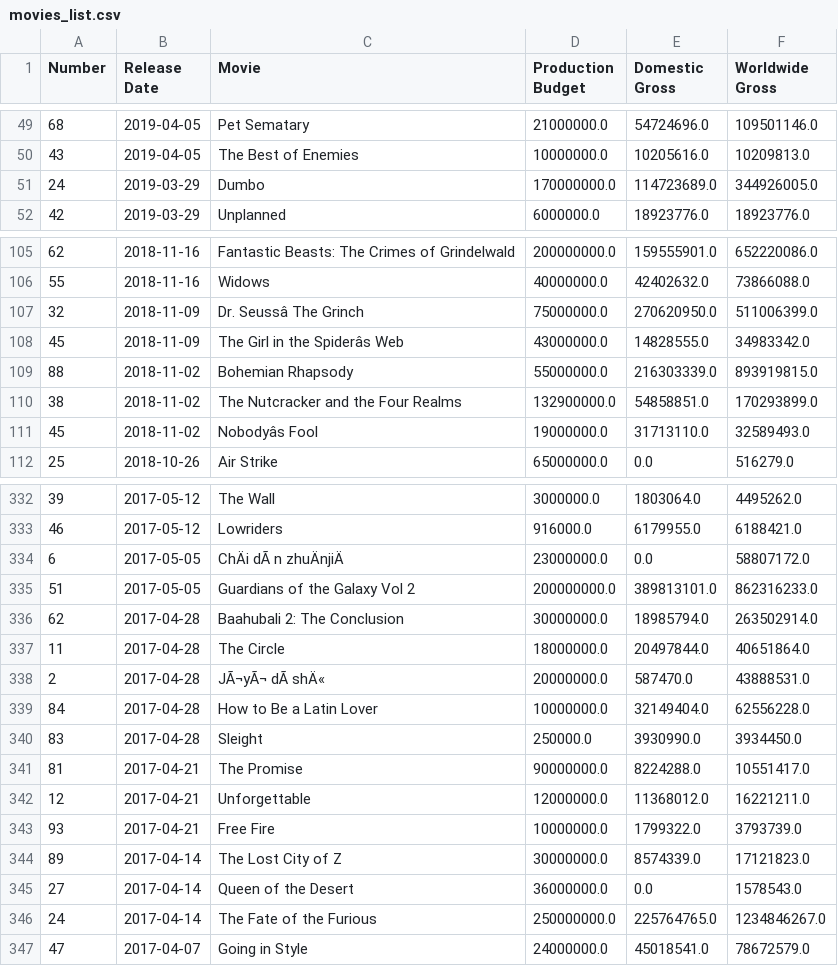
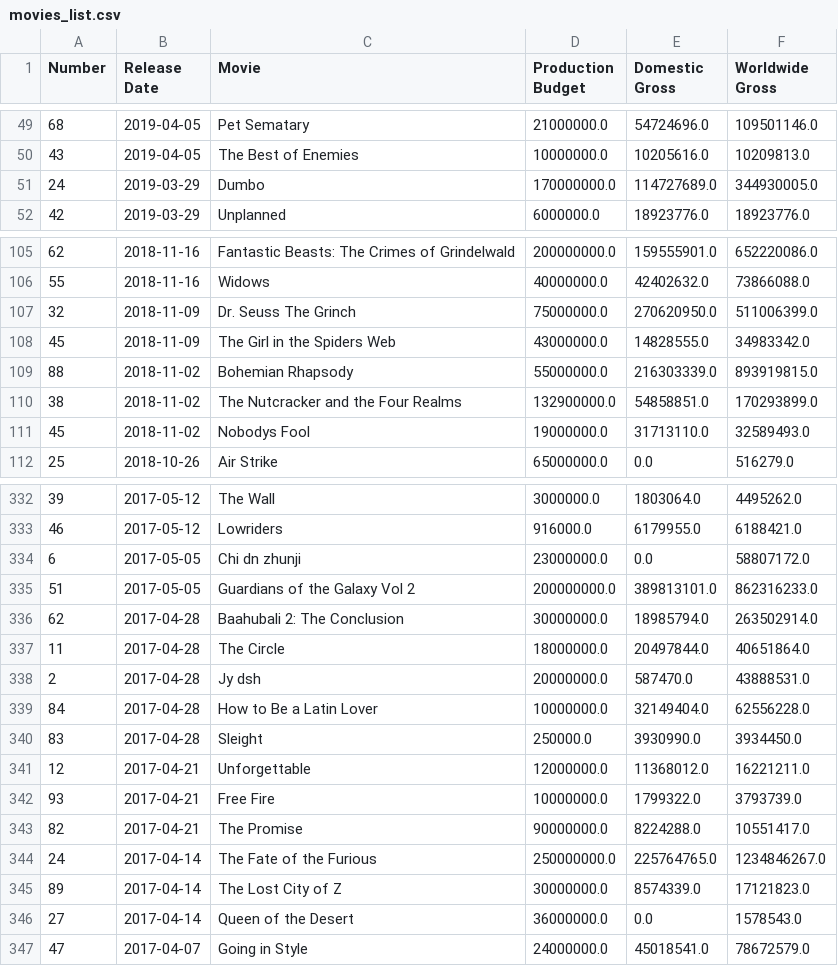
Before and after one commit to nsetnik0703/Netflix-Movie-Predictor, a CSV file: pam/movies_list.csv, drawn as a sheet; only a part is shown, gaps mark what is left out; removed rows and columns are numbered as before the commit, all else as after; the diff covers the shown part only; the diff names each change by its address in the sheet, - before the commit and + after, or states it on an @@ line.

```diff
--- a/pam/movies_list.csv
+++ b/pam/movies_list.csv
-E51 (Domestic Gross): 114723689.0
+E51 (Domestic Gross): 114727689.0
-F51 (Worldwide Gross): 344926005.0
+F51 (Worldwide Gross): 344930005.0
-C107 (Movie): Dr. Seussâ The Grinch
+C107 (Movie): Dr. Seuss The Grinch
-C108 (Movie): The Girl in the Spiderâs Web
+C108 (Movie): The Girl in the Spiders Web
-C111 (Movie): Nobodyâs Fool
+C111 (Movie): Nobodys Fool
-C334 (Movie): ChÄi dÃ n zhuÄnjiÄ
+C334 (Movie): Chi dn zhunji
-C338 (Movie): JÃ¬yÃ¬ dÃ shÄ«
+C338 (Movie): Jy dsh
-row 341: 81 | 2017-04-21 | The Promise | 90000000.0 | 8224288.0 | 10551417.0
+row 343: 82 | 2017-04-21 | The Promise | 90000000.0 | 8224288.0 | 10551417.0
@@ row 346 moved to row 344: 24 @@
```
Also changed, not shown: 1 added row, 1 removed row, 2 moved rows and 137 edited cells elsewhere in this file, 3 other files.
